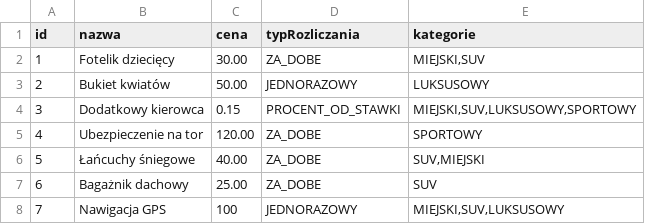
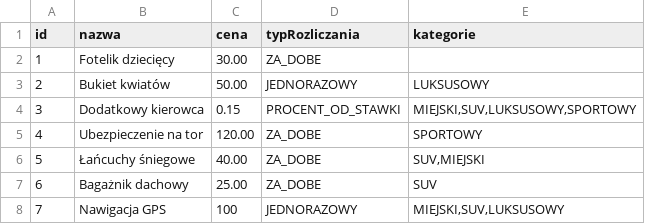
Before and after one commit to s24499/MAS-Car-Rental, a CSV file: main/resources/DB/dodatki.csv, drawn as a sheet.

```diff
--- a/main/resources/DB/dodatki.csv
+++ b/main/resources/DB/dodatki.csv
@@ -1,3 +1,3 @@
 id;nazwa;cena;typRozliczania;kategorie
-1;Fotelik dziecięcy;30.00;ZA_DOBE;MIEJSKI,SUV
+1;Fotelik dziecięcy;30.00;ZA_DOBE;
 2;Bukiet kwiatów;50.00;JEDNORAZOWY;LUKSUSOWY
```
Also changed, not shown: 2 other files.
